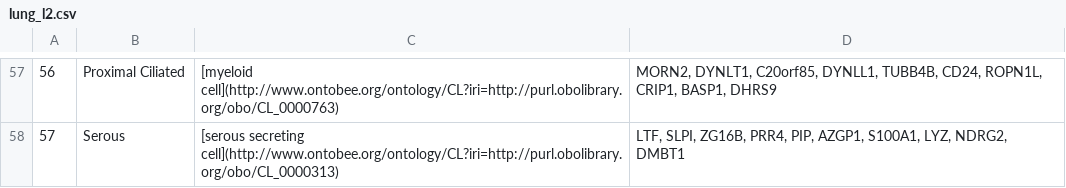
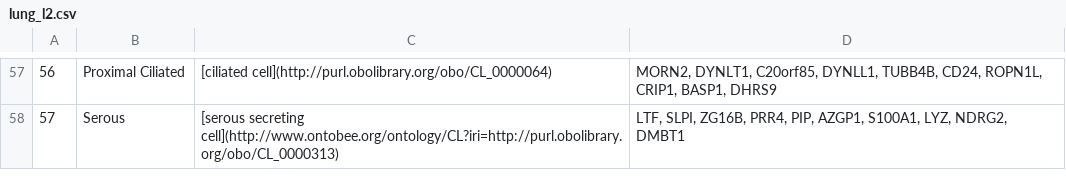
Before and after one commit to satijalab/azimuth_website, a CSV file: static/csv/lung_l2.csv, drawn as a sheet; only a part is shown, gaps mark what is left out; the diff covers the shown part only.

```diff
--- a/static/csv/lung_l2.csv
+++ b/static/csv/lung_l2.csv
@@ -57,2 +57,2 @@
-"56","Proximal Ciliated","[myeloid cell](http://www.ontobee.org/ontology/CL?iri=http://purl.obolibrary.org/obo/CL_0000763)","MORN2, DYNLT1, C20orf85, DYNLL1, TUBB4B, CD24, ROPN1L, CRIP1, BASP1, DHRS9"
+"56","Proximal Ciliated","[ciliated cell](http://purl.obolibrary.org/obo/CL_0000064)","MORN2, DYNLT1, C20orf85, DYNLL1, TUBB4B, CD24, ROPN1L, CRIP1, BASP1, DHRS9"
 "57","Serous","[serous secreting cell](http://www.ontobee.org/ontology/CL?iri=http://purl.obolibrary.org/obo/CL_0000313)","LTF, SLPI, ZG16B, PRR4, PIP, AZGP1, S100A1, LYZ, NDRG2, DMBT1"
```
Also changed, not shown: 53 edited cells elsewhere in this file, static/csv/lung_l1.csv.
